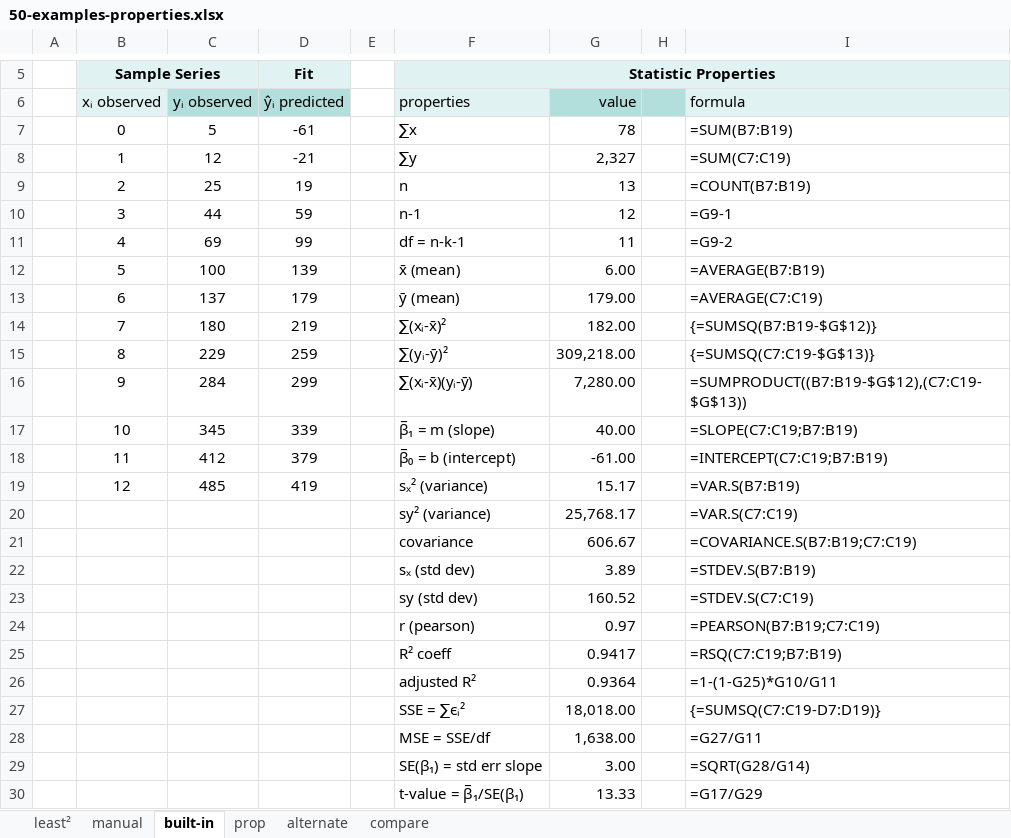
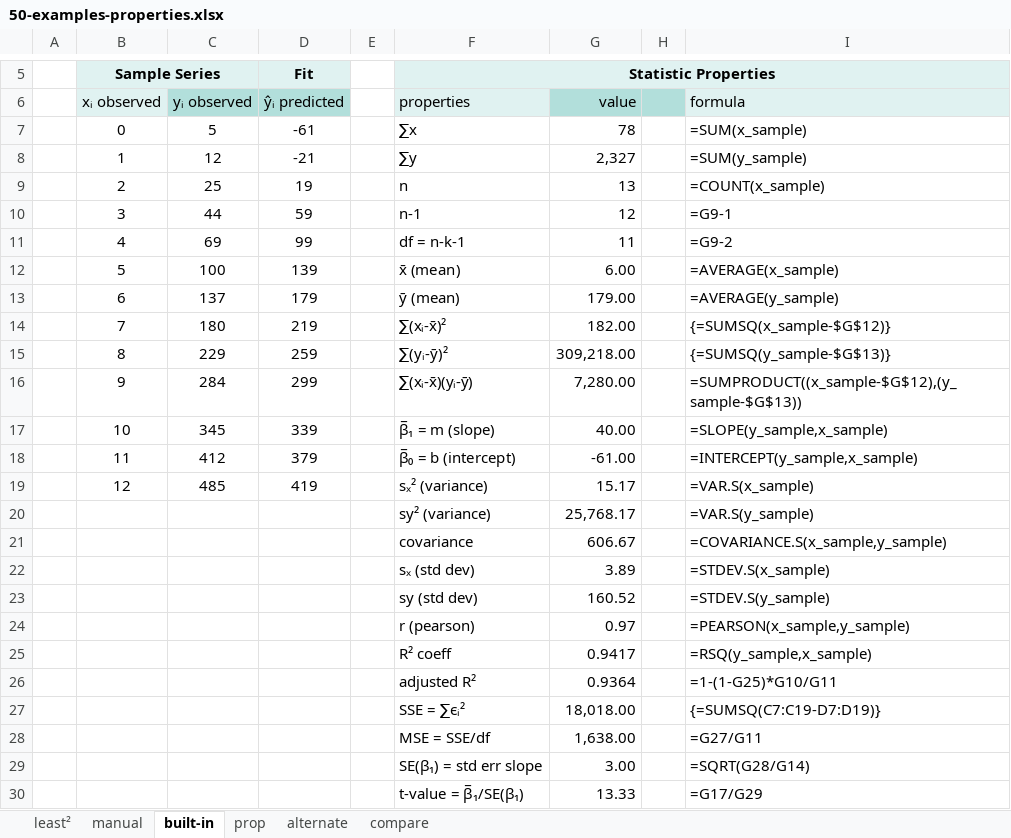
Before and after one commit to epsi-rns/codecase, an Excel workbook: python/math/polynomial/50-examples-properties.xlsx, sheet built-in, drawn as a sheet; only a part is shown, gaps mark what is left out; values as stored, in another font and other column widths than the file's, no borders; table styles not drawn; the diff names each change by its address in the sheet, - before the commit and + after, or states it on an @@ line.

Commit message:
Statistics: Built-in Formula

```diff
--- a/python/math/polynomial/50-examples-properties.xlsx (sheet built-in)
+++ b/python/math/polynomial/50-examples-properties.xlsx (sheet built-in)
-I7 (formula): =SUM(B7:B19)
+I7 (formula): =SUM(x_sample)
-I8 (formula): =SUM(C7:C19)
+I8 (formula): =SUM(y_sample)
-I9 (formula): =COUNT(B7:B19)
+I9 (formula): =COUNT(x_sample)
-I12 (formula): =AVERAGE(B7:B19)
+I12 (formula): =AVERAGE(x_sample)
-I13 (formula): =AVERAGE(C7:C19)
+I13 (formula): =AVERAGE(y_sample)
-I14 (formula): {=SUMSQ(B7:B19-$G$12)}
+I14 (formula): {=SUMSQ(x_sample-$G$12)}
-I15 (formula): {=SUMSQ(C7:C19-$G$13)}
+I15 (formula): {=SUMSQ(y_sample-$G$13)}
-I16 (formula): =SUMPRODUCT((B7:B19-$G$12),(C7:C19-$G$13))
+I16 (formula): =SUMPRODUCT((x_sample-$G$12),(y_sample-$G$13))
-I17 (formula): =SLOPE(C7:C19;B7:B19)
+I17 (formula): =SLOPE(y_sample,x_sample)
-I18 (formula): =INTERCEPT(C7:C19;B7:B19)
+I18 (formula): =INTERCEPT(y_sample,x_sample)
-I19 (formula): =VAR.S(B7:B19)
+I19 (formula): =VAR.S(x_sample)
-I20 (formula): =VAR.S(C7:C19)
+I20 (formula): =VAR.S(y_sample)
-I21 (formula): =COVARIANCE.S(B7:B19;C7:C19)
+I21 (formula): =COVARIANCE.S(x_sample,y_sample)
-I22 (formula): =STDEV.S(B7:B19)
+I22 (formula): =STDEV.S(x_sample)
-I23 (formula): =STDEV.S(C7:C19)
+I23 (formula): =STDEV.S(y_sample)
-I24 (formula): =PEARSON(B7:B19;C7:C19)
+I24 (formula): =PEARSON(x_sample,y_sample)
-I25 (formula): =RSQ(C7:C19;B7:B19)
+I25 (formula): =RSQ(y_sample,x_sample)
```
Also changed, not shown: sheet manual, formulas that keep their value.
